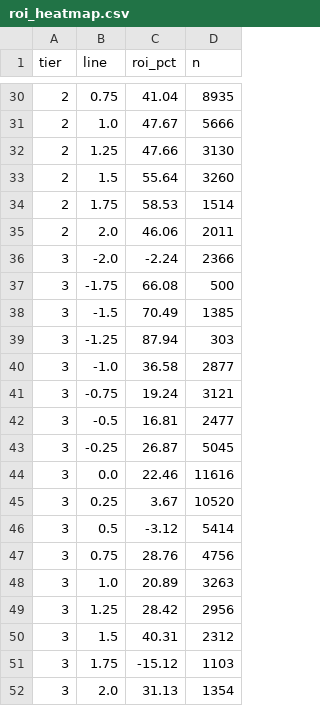
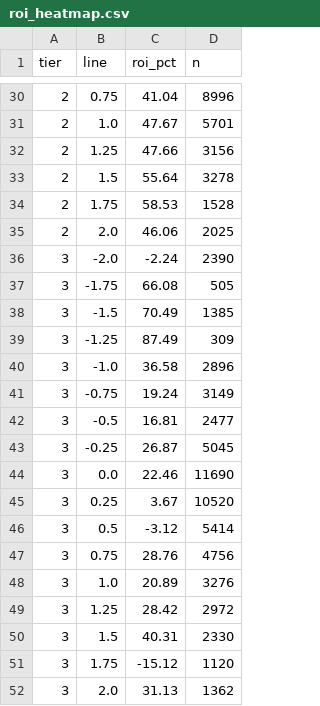
Before and after one commit to pythonchan8888/GBM, a CSV file: site/roi_heatmap.csv, drawn as a sheet; only a part is shown, gaps mark what is left out; the diff covers the shown part only.

```diff
--- a/site/roi_heatmap.csv
+++ b/site/roi_heatmap.csv
@@ -30,16 +30,16 @@ tier,line,roi_pct,n
-2,0.75,41.04,8935
-2,1.0,47.67,5666
-2,1.25,47.66,3130
-2,1.5,55.64,3260
-2,1.75,58.53,1514
-2,2.0,46.06,2011
-3,-2.0,-2.24,2366
-3,-1.75,66.08,500
+2,0.75,41.04,8996
+2,1.0,47.67,5701
+2,1.25,47.66,3156
+2,1.5,55.64,3278
+2,1.75,58.53,1528
+2,2.0,46.06,2025
+3,-2.0,-2.24,2390
+3,-1.75,66.08,505
 3,-1.5,70.49,1385
-3,-1.25,87.94,303
-3,-1.0,36.58,2877
-3,-0.75,19.24,3121
+3,-1.25,87.49,309
+3,-1.0,36.58,2896
+3,-0.75,19.24,3149
 3,-0.5,16.81,2477
 3,-0.25,26.87,5045
-3,0.0,22.46,11616
+3,0.0,22.46,11690
 3,0.25,3.67,10520
@@ -47,6 +47,6 @@ tier,line,roi_pct,n
 3,0.75,28.76,4756
-3,1.0,20.89,3263
-3,1.25,28.42,2956
-3,1.5,40.31,2312
-3,1.75,-15.12,1103
-3,2.0,31.13,1354
+3,1.0,20.89,3276
+3,1.25,28.42,2972
+3,1.5,40.31,2330
+3,1.75,-15.12,1120
+3,2.0,31.13,1362
```
Also changed, not shown: 21 edited cells elsewhere in this file, site/latest_recommendations.csv, site/metrics.csv, 26 other files.
